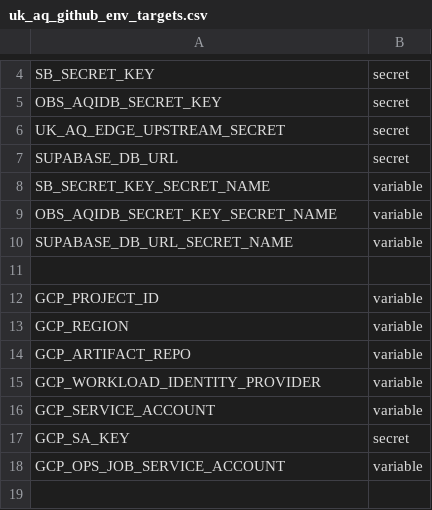
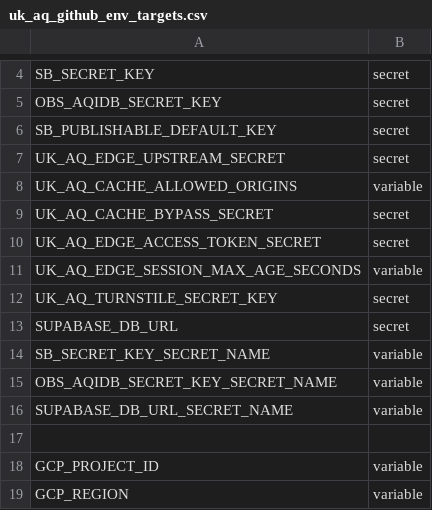
Before and after one commit to ChronicChannel-test/uk-aq-ops, a CSV file: config/uk_aq_github_env_targets.csv, drawn as a sheet; only a part is shown, gaps mark what is left out; the shorter side is filled out with more unchanged rows.

Commit message:
Add uk_aq_cache_proxy Cloudflare worker and deploy
Introduce a new Cloudflare Worker (workers/uk_aq_cache_proxy/src/index.ts) and its wrangler.toml, plus a GitHub Actions workflow (.github/workflows/uk_aq_cache_proxy_deploy.yml) to deploy and apply secrets. Add system docs (system_docs/uk-aq-cache-proxy.md), update README to list the worker, and expand config/uk_aq_github_env_targets.csv with the worker's required env vars and secrets. The worker implements session start/end endpoints, Turnstile verification, upstream auth injection, caching profiles, and proxies AQ read routes to Supabase Edge Functions.

```diff
--- a/config/uk_aq_github_env_targets.csv
+++ b/config/uk_aq_github_env_targets.csv
@@ -5,3 +5,9 @@ SB_SECRET_KEY,secret
 OBS_AQIDB_SECRET_KEY,secret
+SB_PUBLISHABLE_DEFAULT_KEY,secret
 UK_AQ_EDGE_UPSTREAM_SECRET,secret
+UK_AQ_CACHE_ALLOWED_ORIGINS,variable
+UK_AQ_CACHE_BYPASS_SECRET,secret
+UK_AQ_EDGE_ACCESS_TOKEN_SECRET,secret
+UK_AQ_EDGE_SESSION_MAX_AGE_SECONDS,variable
+UK_AQ_TURNSTILE_SECRET_KEY,secret
 SUPABASE_DB_URL,secret
```
Also changed, not shown: 5 other files.
